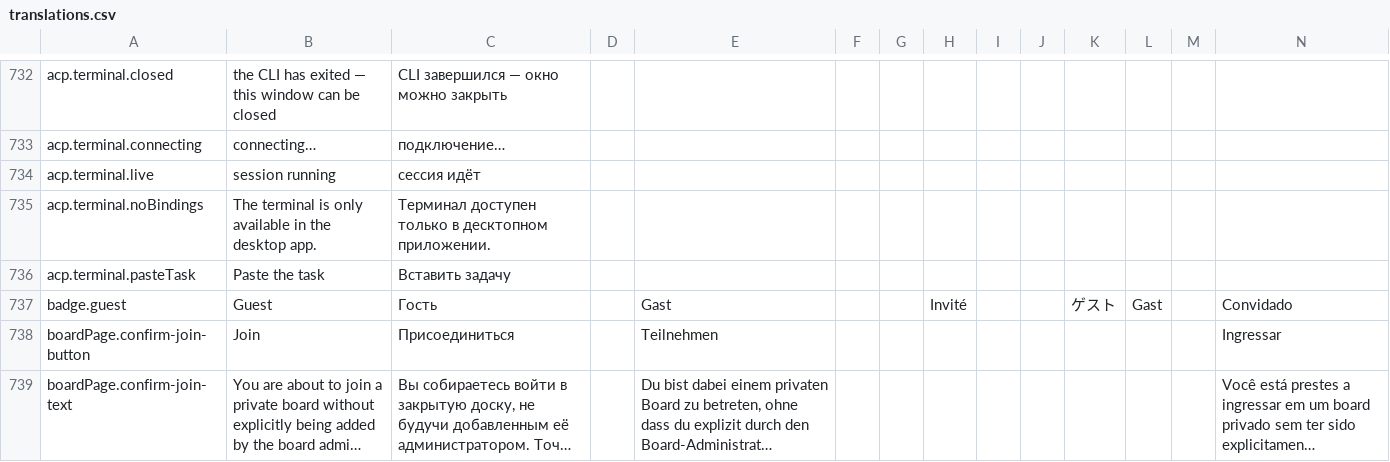
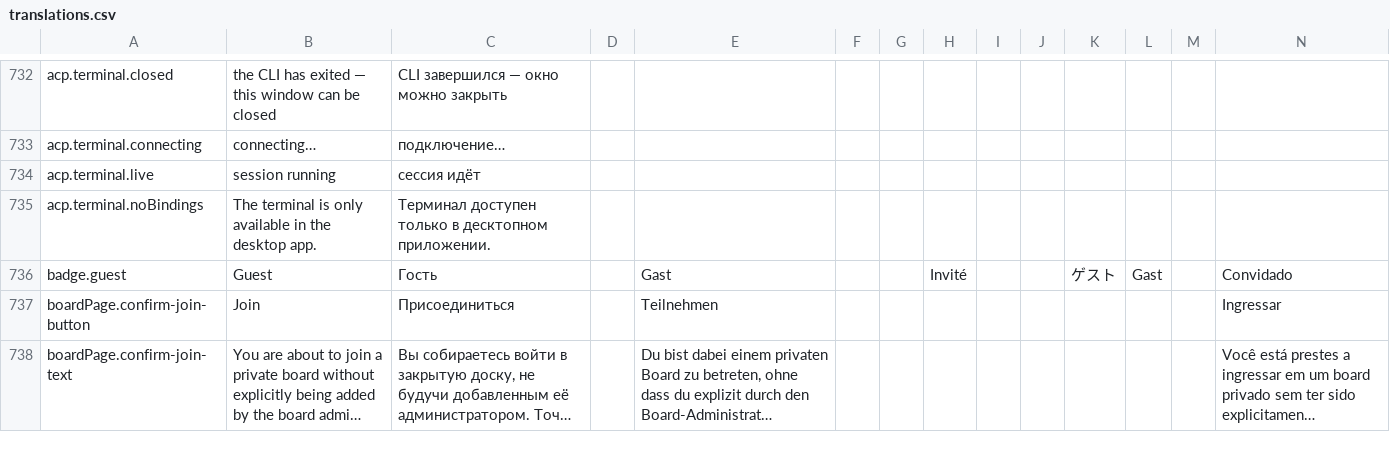
Before and after one commit to artipop/xciii, a CSV file: webapp/i18n/translations.csv, drawn as a sheet; only a part is shown, gaps mark what is left out; long unchanged cells end in …; rows hold the shown columns only; the diff names each change by its address in the sheet, - before the commit and + after, or states it on an @@ line.

Commit message:
Quiet the panel's ask, hand ⤢ to the window, drop «Вставить задачу»
Three reworks of the terminal surface, from using it.

The refusal headline. When the picker opens, the ask is the choice — so the
panel now asks in its own voice («Карточка не говорит, где и кем работать —
выберите:») and the machinery's words («ни тег карточки, ни исходная
колонка…») drop to small print under the form. A red error block remains only
for failures no choice here can fix.

⤢ is a handover, not a copy. Two views of one pty fight over its size — each
tells the CLI its own columns and the CLI draws for whoever spoke last — so
returning from the window to a panel that also kept the terminal looked
broken. Opening the window now closes the panel; the conversation is the
same, in one place at a time.

«Вставить задачу» is gone — the button, its handler, its test, its strings
(en/ru and the translations.csv row). The task still reaches the agent as
the session prompt; a button retyping it into the CLI was a leftover from
the planning dialog days.

Verified live in a browser: the bare card's panel shows the ask with the
reason in small print and no red block; ⤢ closes the panel and window.open
fires; the terminal window renders without the paste button. vitest green.

```diff
--- a/webapp/i18n/translations.csv
+++ b/webapp/i18n/translations.csv
-row 736: acp.terminal.pasteTask | Paste the task | Вставить задачу
```
Also changed, not shown: 7 other files.
